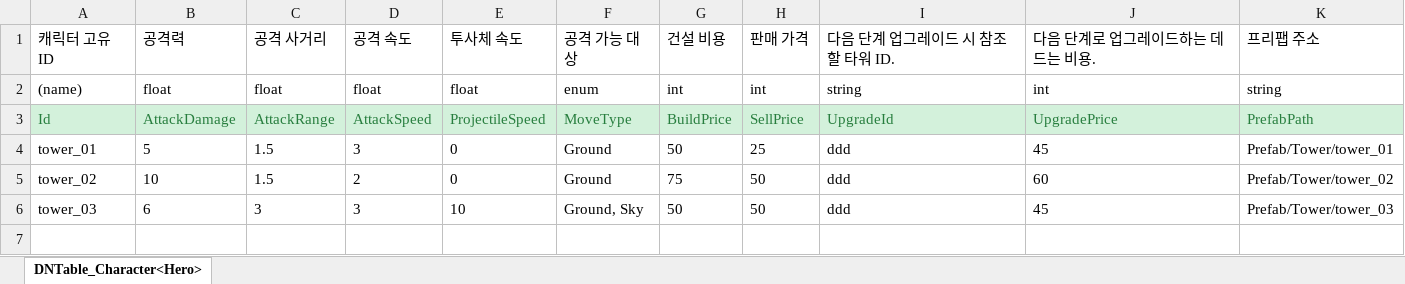
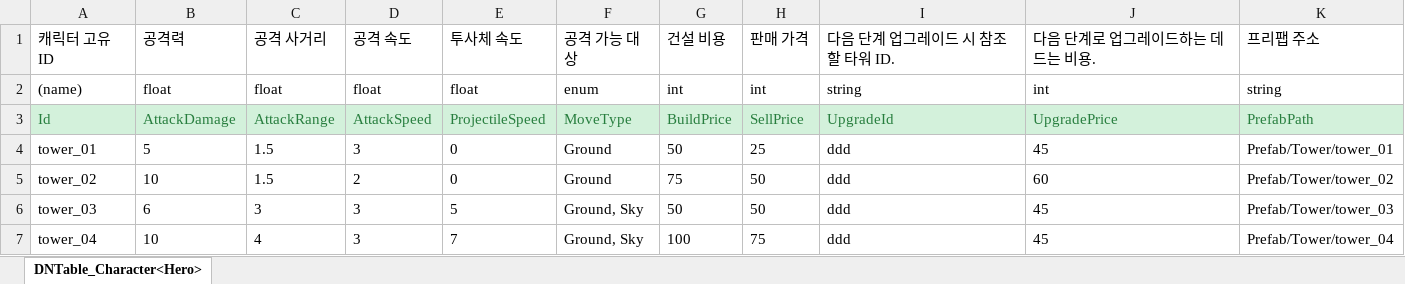
Before and after one commit to MinHyeo/MinHyoeng2DDefence, an Excel workbook: JsonConverter/ExcelFiles/Tower.xlsx, sheet DNTable_Character<Hero>, drawn as a sheet; values as stored, in another font and other column widths than the file's, no borders; the diff names each change by its address in the sheet, - before the commit and + after, or states it on an @@ line.

Commit message:
[update] tower_04 구현
tower_04 구현

```diff
--- a/JsonConverter/ExcelFiles/Tower.xlsx (sheet DNTable_Character<Hero>)
+++ b/JsonConverter/ExcelFiles/Tower.xlsx (sheet DNTable_Character<Hero>)
-E6: 10
+E6: 5
+row 7: tower_04 | 10 | 4 | 3 | 7 | Ground, Sky | 100 | 75 | ddd | 45 | Prefab/Tower/tower_04
```
Also changed, not shown: JsonConverter/ExcelFiles/Entity.xlsx, 13 other files.
